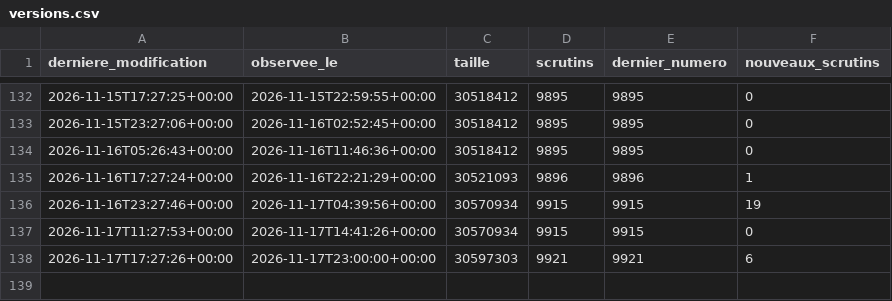
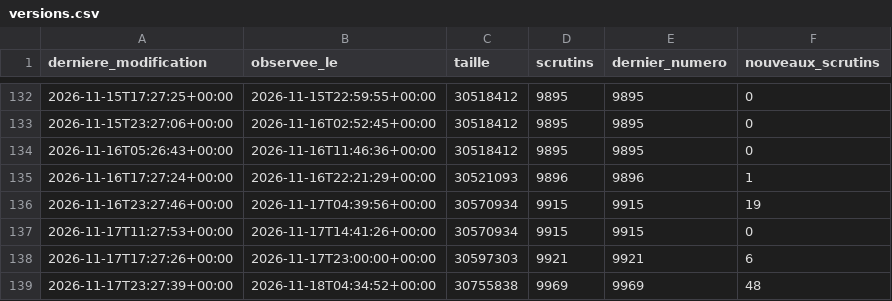
Before and after one commit to ijugarcia-pro/site-politique, a CSV file: data/mesures/delai_publication/versions.csv, drawn as a sheet; only a part is shown, gaps mark what is left out; the diff names each change by its address in the sheet, - before the commit and + after, or states it on an @@ line.

```diff
--- a/data/mesures/delai_publication/versions.csv
+++ b/data/mesures/delai_publication/versions.csv
+row 139: 2026-11-17T23:27:39+00:00 | 2026-11-18T04:34:52+00:00 | 30755838 | 9969 | 9969 | 48
```
Also changed, not shown: 2 other files.
